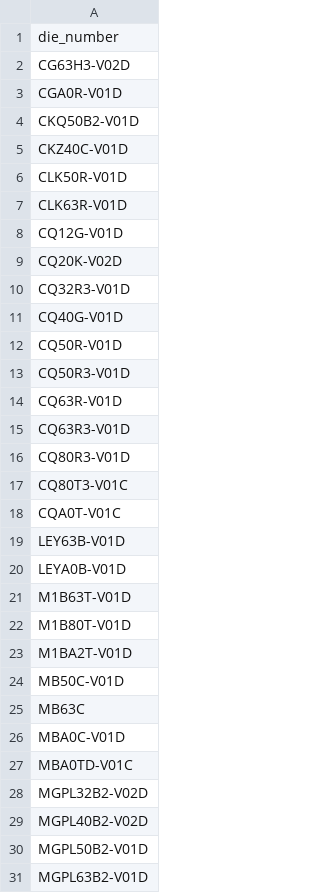
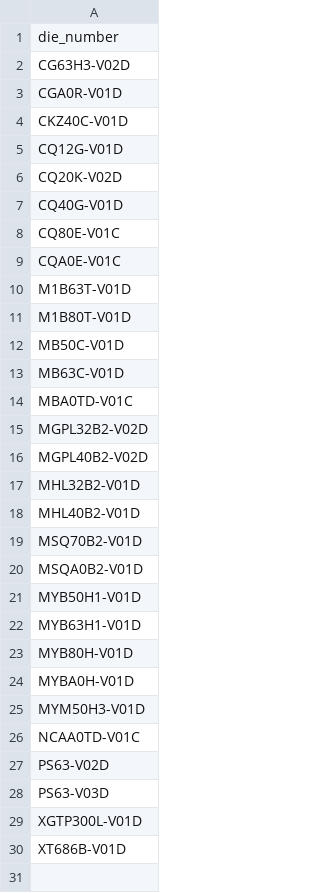
Before and after one commit to MVC0712/exd11, a CSV file: download/Notpress.csv, drawn as a sheet; only a part is shown; the shorter side is filled out with more unchanged rows; the diff covers the shown part only.

```diff
--- a/download/Notpress.csv
+++ b/download/Notpress.csv
@@ -3,25 +3,12 @@ CG63H3-V02D
 CGA0R-V01D
-CKQ50B2-V01D
 CKZ40C-V01D
-CLK50R-V01D
-CLK63R-V01D
 CQ12G-V01D
 CQ20K-V02D
-CQ32R3-V01D
 CQ40G-V01D
-CQ50R-V01D
-CQ50R3-V01D
-CQ63R-V01D
-CQ63R3-V01D
-CQ80R3-V01D
-CQ80T3-V01C
-CQA0T-V01C
-LEY63B-V01D
-LEYA0B-V01D
+CQ80E-V01C
+CQA0E-V01C
 M1B63T-V01D
 M1B80T-V01D
-M1BA2T-V01D
 MB50C-V01D
-MB63C
-MBA0C-V01D
+MB63C-V01D
 MBA0TD-V01C
@@ -29,3 +16 @@ MGPL32B2-V02D
 MGPL40B2-V02D
-MGPL50B2-V01D
-MGPL63B2-V01D
```
Also changed, not shown: 24 removed rows elsewhere in this file, download/DieData.csv, download/LastParam.csv, 9 other files.
